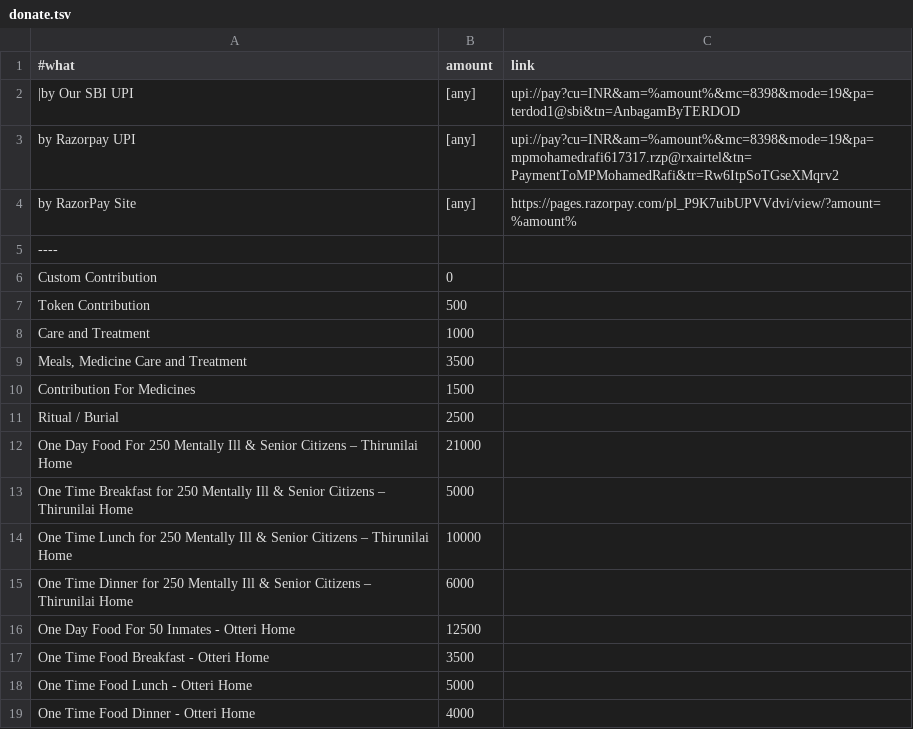
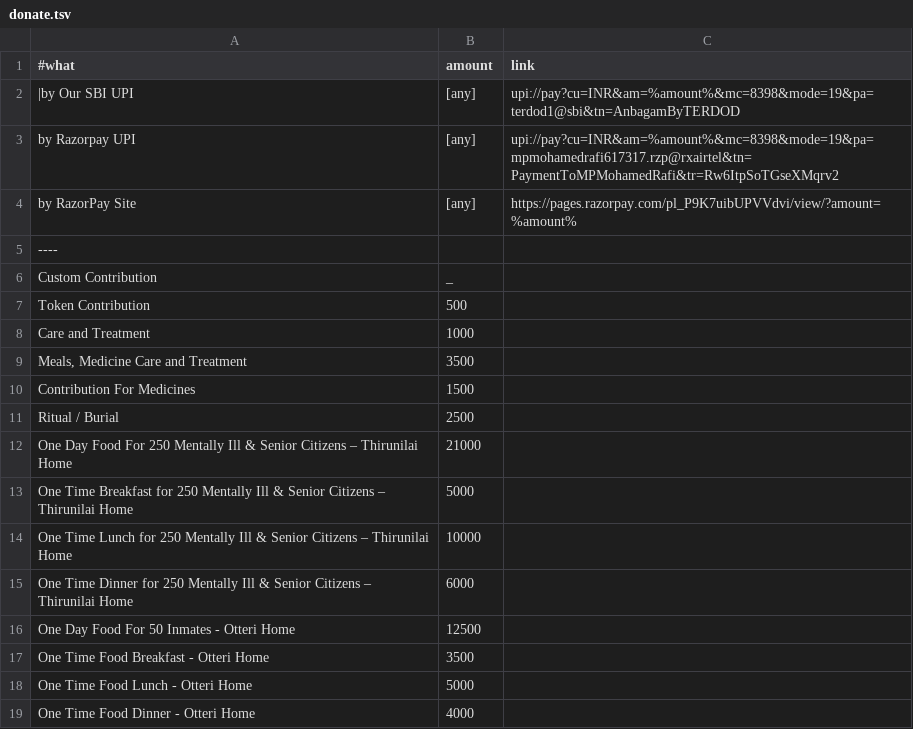
Before and after one commit to anbagam1999/web, a TSV file: data/donate.tsv, drawn as a sheet.

```diff
--- a/data/donate.tsv
+++ b/data/donate.tsv
@@ -5,3 +5,3 @@ by RazorPay Site	[any]	https://pages.razorpay.com/pl_P9K7uibUPVVdvi/view/?amount
 ----		
-Custom Contribution	0	
+Custom Contribution	_	
 Token Contribution	500	
```
Also changed, not shown: 1 other file.
